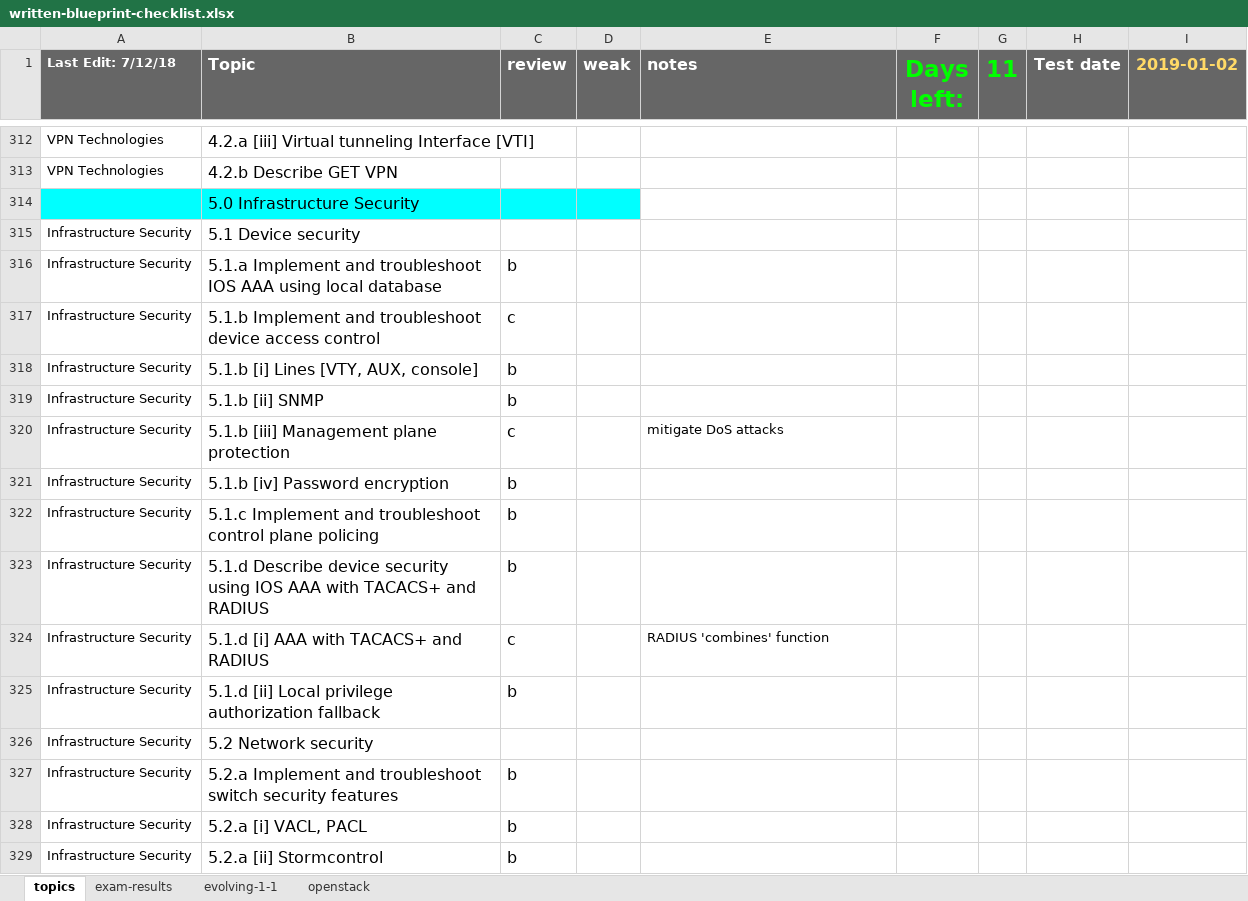
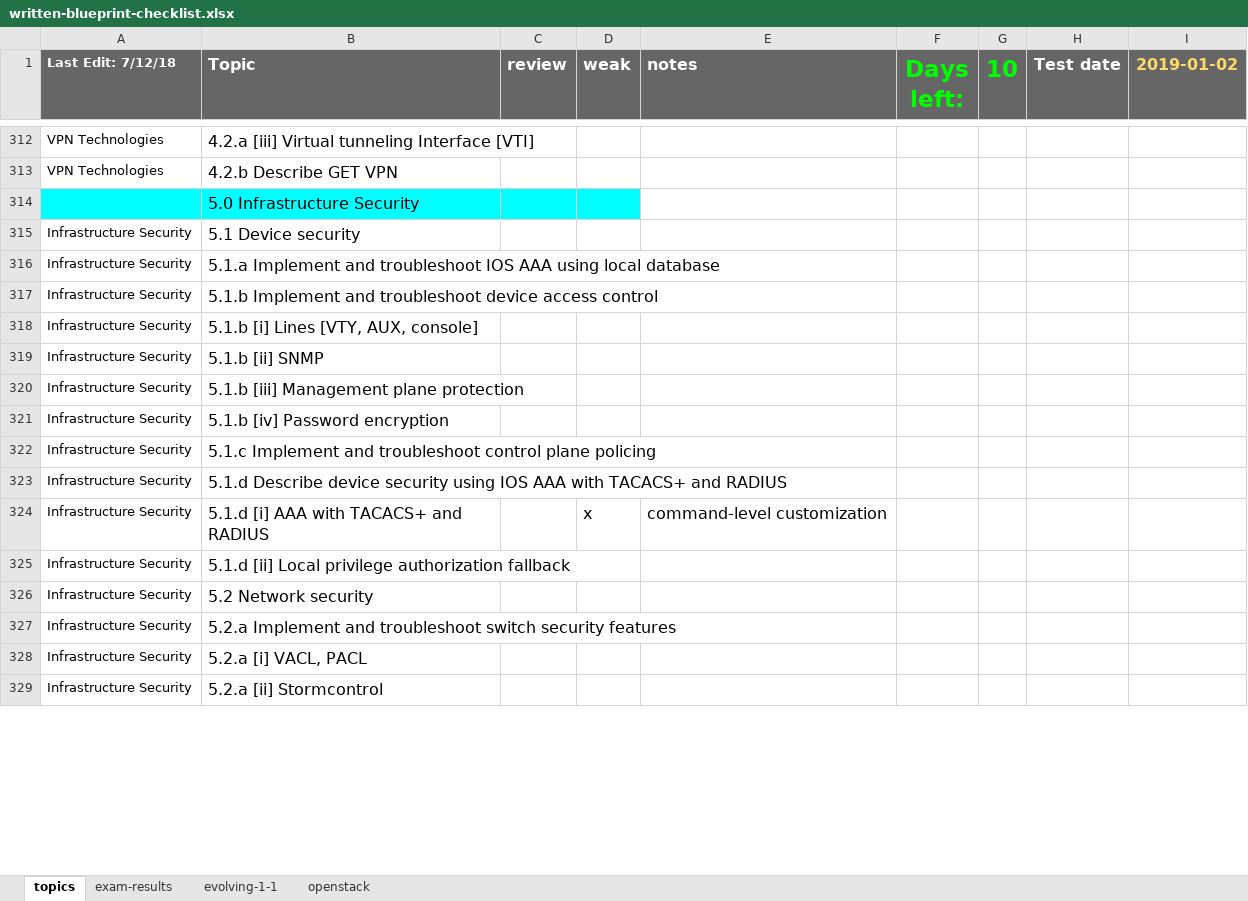
Before and after one commit to thelantamer/notes, an Excel workbook: written-blueprint-checklist.xlsx, sheet topics, drawn as a sheet; only a part is shown, gaps mark what is left out; values as stored, in another font and other column widths than the file's, no borders; conditional formats not drawn; the diff covers the shown part only; the diff names each change by its address in the sheet, - before the commit and + after, or states it on an @@ line.

Commit message:
updates

```diff
--- a/written-blueprint-checklist.xlsx (sheet topics)
+++ b/written-blueprint-checklist.xlsx (sheet topics)
-G1: 11
+G1: 10
-C316 (review): b
+C316 (review): (empty)
-C317 (review): c
+C317 (review): (empty)
-C318:C319 (review): b
+C318:C319 (review): (empty)
-C320 (review): c
+C320 (review): (empty)
-E320 (notes): mitigate DoS attacks
+E320 (notes): (empty)
-C321:C323 (review): b
+C321:C323 (review): (empty)
-C324 (review): c
+C324 (review): (empty)
-D324 (weak): (empty)
+D324 (weak): x
-E324 (notes): RADIUS 'combines' function
+E324 (notes): command-level customization
@@ E324 text size: larger @@
-C325 (review): b
+C325 (review): (empty)
-C327:C329 (review): b
+C327:C329 (review): (empty)
```
Also changed, not shown: 86 edited cells elsewhere in this sheet.
